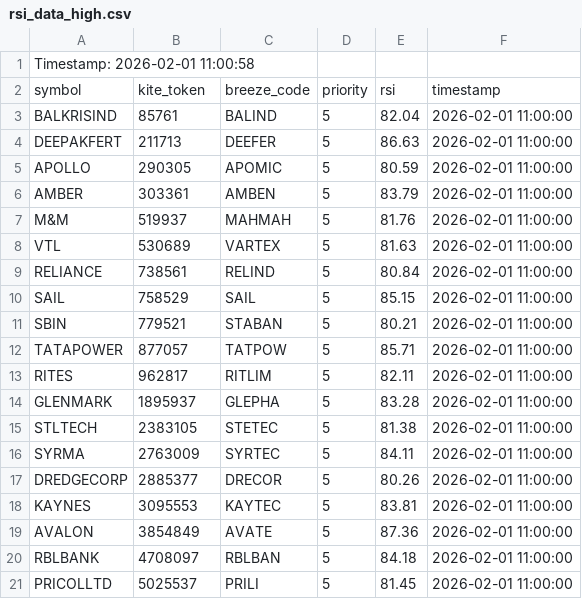
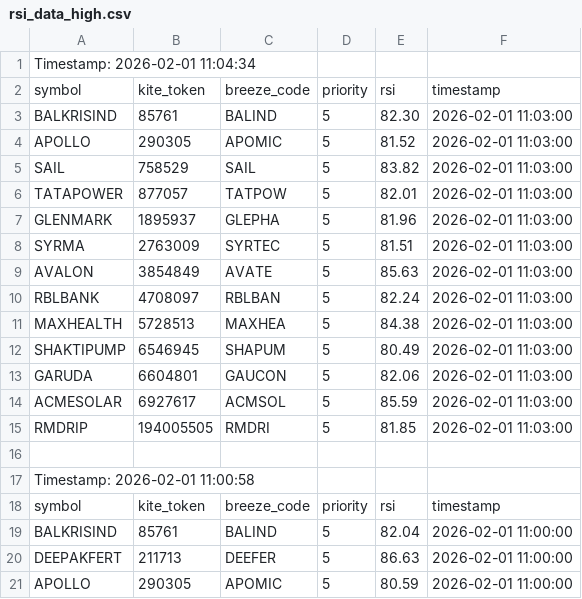
Before and after one commit to sathish-nallamuthu/csv-publisher, a CSV file: rsi_data_high.csv, drawn as a sheet; only a part is shown; the shorter side is filled out with more unchanged rows.

```diff
--- a/rsi_data_high.csv
+++ b/rsi_data_high.csv
@@ -1 +1,17 @@
+Timestamp: 2026-02-01 11:04:34
+symbol,kite_token,breeze_code,priority,rsi,timestamp
+BALKRISIND,85761,BALIND,5,82.30,2026-02-01 11:03:00
+APOLLO,290305,APOMIC,5,81.52,2026-02-01 11:03:00
+SAIL,758529,SAIL,5,83.82,2026-02-01 11:03:00
+TATAPOWER,877057,TATPOW,5,82.01,2026-02-01 11:03:00
+GLENMARK,1895937,GLEPHA,5,81.96,2026-02-01 11:03:00
+SYRMA,2763009,SYRTEC,5,81.51,2026-02-01 11:03:00
+AVALON,3854849,AVATE,5,85.63,2026-02-01 11:03:00
+RBLBANK,4708097,RBLBAN,5,82.24,2026-02-01 11:03:00
+MAXHEALTH,5728513,MAXHEA,5,84.38,2026-02-01 11:03:00
+SHAKTIPUMP,6546945,SHAPUM,5,80.49,2026-02-01 11:03:00
+GARUDA,6604801,GAUCON,5,82.06,2026-02-01 11:03:00
+ACMESOLAR,6927617,ACMSOL,5,85.59,2026-02-01 11:03:00
+RMDRIP,194005505,RMDRI,5,81.85,2026-02-01 11:03:00
+
 Timestamp: 2026-02-01 11:00:58
```
Also changed, not shown: input_data.csv, rsi_data_low.csv.
